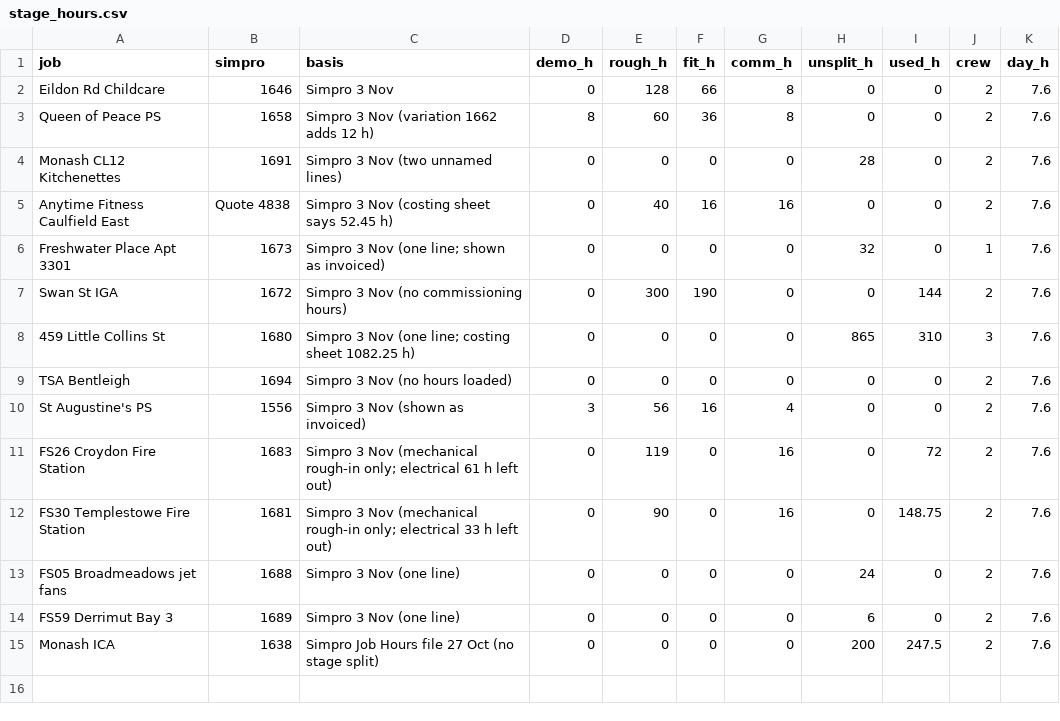
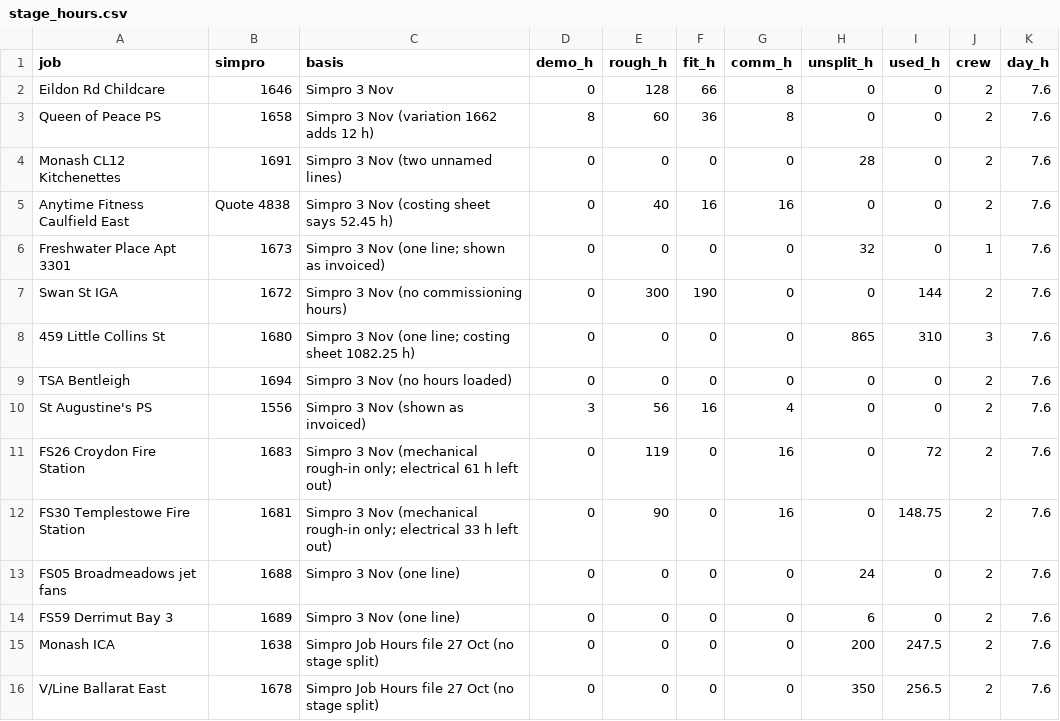
Before and after one commit to vpstock/vp-program-scheduler, a CSV file: data/stage_hours.csv, drawn as a sheet; the diff names each change by its address in the sheet, - before the commit and + after, or states it on an @@ line.

```diff
--- a/data/stage_hours.csv
+++ b/data/stage_hours.csv
+row 16: V/Line Ballarat East | 1678 | Simpro Job Hours file 27 Oct (no stage split) | 0 | 0 | 0 | 0 | 350 | 256.5 | 2 | 7.6
```
Also changed, not shown: data/milestones.csv, 11 other files.
